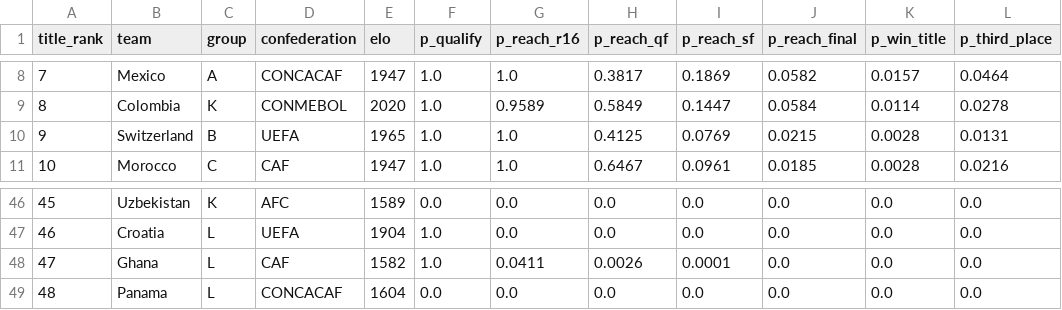
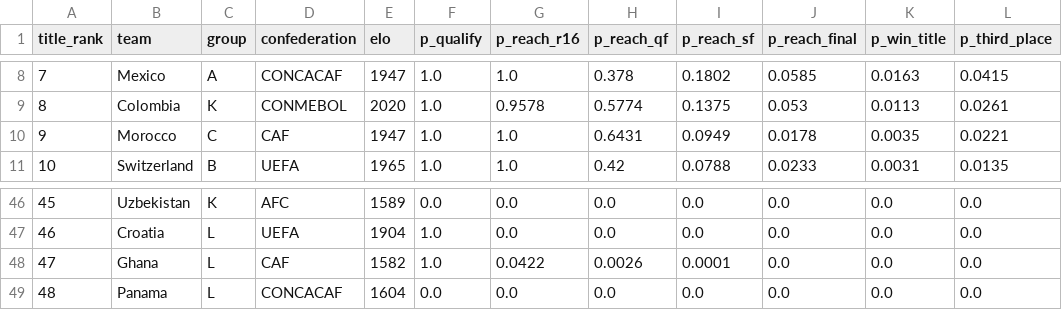
Before and after one commit to ieuyar/WC26, a CSV file: simulation_output/simulation_results.csv, drawn as a sheet; only a part is shown, gaps mark what is left out; the diff covers the shown part only.

```diff
--- a/simulation_output/simulation_results.csv
+++ b/simulation_output/simulation_results.csv
@@ -8,4 +8,4 @@ title_rank,team,group,confederation,elo,p_qualify,p_reach_r16,p_reach_qf,p_reach
-7,Mexico,A,CONCACAF,1947,1.0,1.0,0.3817,0.1869,0.0582,0.0157,0.0464
-8,Colombia,K,CONMEBOL,2020,1.0,0.9589,0.5849,0.1447,0.0584,0.0114,0.0278
-9,Switzerland,B,UEFA,1965,1.0,1.0,0.4125,0.0769,0.0215,0.0028,0.0131
-10,Morocco,C,CAF,1947,1.0,1.0,0.6467,0.0961,0.0185,0.0028,0.0216
+7,Mexico,A,CONCACAF,1947,1.0,1.0,0.378,0.1802,0.0585,0.0163,0.0415
+8,Colombia,K,CONMEBOL,2020,1.0,0.9578,0.5774,0.1375,0.053,0.0113,0.0261
+9,Morocco,C,CAF,1947,1.0,1.0,0.6431,0.0949,0.0178,0.0035,0.0221
+10,Switzerland,B,UEFA,1965,1.0,1.0,0.42,0.0788,0.0233,0.0031,0.0135
@@ -47,3 +47,3 @@ title_rank,team,group,confederation,elo,p_qualify,p_reach_r16,p_reach_qf,p_reach
 46,Croatia,L,UEFA,1904,1.0,0.0,0.0,0.0,0.0,0.0,0.0
-47,Ghana,L,CAF,1582,1.0,0.0411,0.0026,0.0001,0.0,0.0,0.0
+47,Ghana,L,CAF,1582,1.0,0.0422,0.0026,0.0001,0.0,0.0,0.0
 48,Panama,L,CONCACAF,1604,0.0,0.0,0.0,0.0,0.0,0.0,0.0
```
Also changed, not shown: 113 edited cells elsewhere in this file, live_results.csv, simulation_output/engine_match_predictions.csv, 10 other files.
